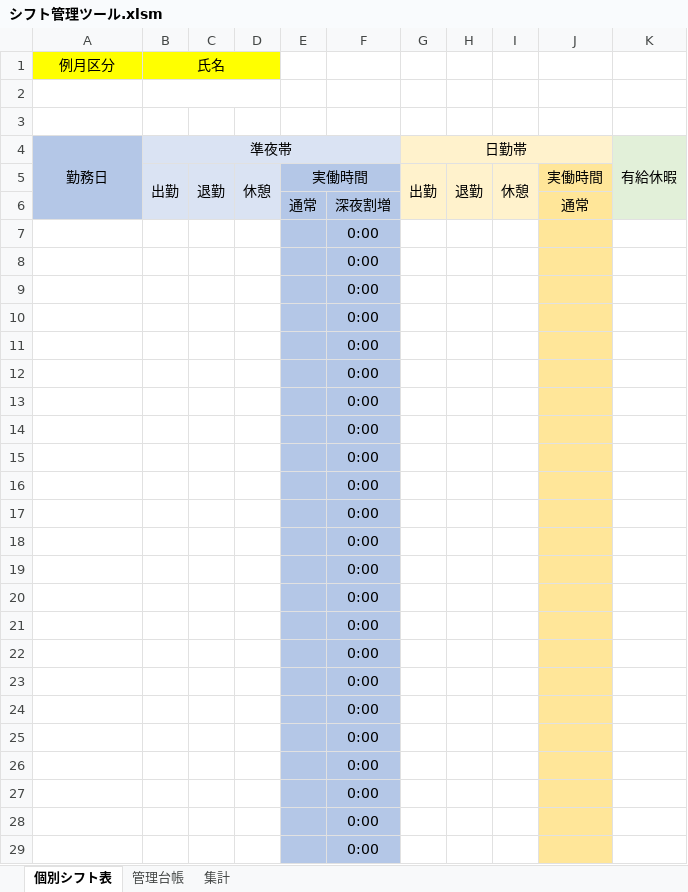
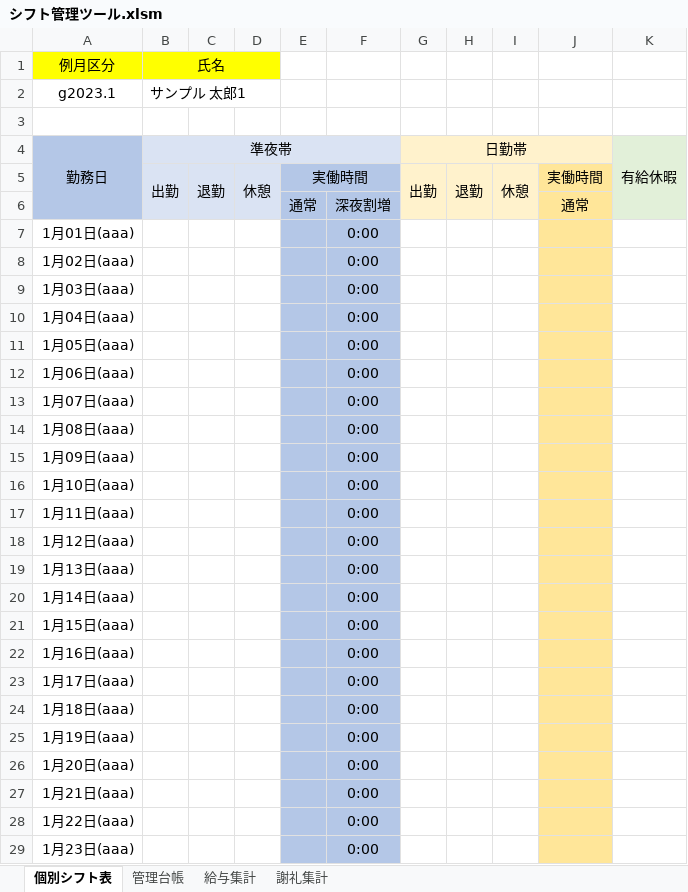
Before and after one commit to takayuki818/Work-management-record, an Excel workbook: シフト管理ツール.xlsm, sheet 個別シフト表, drawn as a sheet; only a part is shown; values as stored, in another font and other column widths than the file's, no borders; charts and pictures and conditional formats not drawn; the diff covers the shown part only; the diff names each change by its address in the sheet, - before the commit and + after, or states it on an @@ line.

```diff
--- a/シフト管理ツール.xlsm (sheet 個別シフト表)
+++ b/シフト管理ツール.xlsm (sheet 個別シフト表)
-sheet tab: 集計
+sheet tab: 給与集計
+sheet tab: 謝礼集計
-row 2: (empty)
+row 2: g2023.1 | サンプル 太郎1
-A7: (empty)
+A7: 1月01日(aaa)
-A8: (empty)
+A8: 1月02日(aaa)
-A9: (empty)
+A9: 1月03日(aaa)
-A10: (empty)
+A10: 1月04日(aaa)
-A11: (empty)
+A11: 1月05日(aaa)
-A12: (empty)
+A12: 1月06日(aaa)
-A13: (empty)
+A13: 1月07日(aaa)
-A14: (empty)
+A14: 1月08日(aaa)
-A15: (empty)
+A15: 1月09日(aaa)
-A16: (empty)
+A16: 1月10日(aaa)
-A17: (empty)
+A17: 1月11日(aaa)
-A18: (empty)
+A18: 1月12日(aaa)
-A19: (empty)
+A19: 1月13日(aaa)
-A20: (empty)
+A20: 1月14日(aaa)
-A21: (empty)
+A21: 1月15日(aaa)
-A22: (empty)
+A22: 1月16日(aaa)
-A23: (empty)
+A23: 1月17日(aaa)
-A24: (empty)
+A24: 1月18日(aaa)
-A25: (empty)
+A25: 1月19日(aaa)
-A26: (empty)
+A26: 1月20日(aaa)
-A27: (empty)
+A27: 1月21日(aaa)
-A28: (empty)
+A28: 1月22日(aaa)
-A29: (empty)
+A29: 1月23日(aaa)
```
Also changed, not shown: 8 edited cells elsewhere in this sheet, sheet 給与集計, sheet 管理台帳, hidden cells, charts or pictures.
